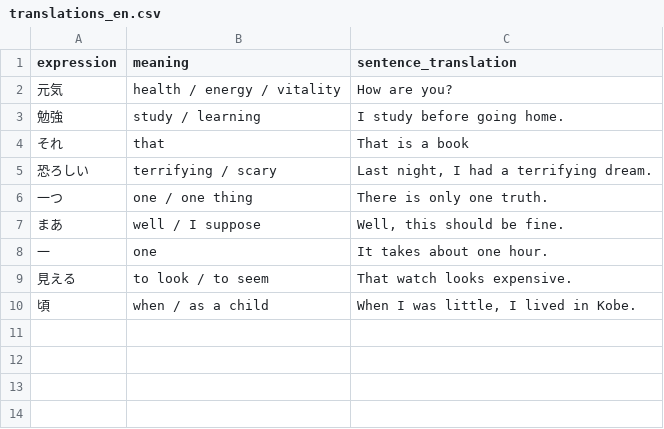
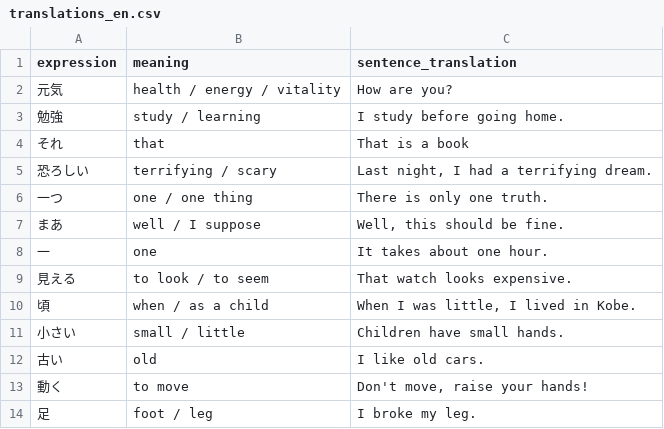
Before and after one commit to Berodin/Anki-Japanese-CoreDeck-Generator, a CSV file: data/translations_en.csv, drawn as a sheet; the diff names each change by its address in the sheet, - before the commit and + after, or states it on an @@ line.

Commit message:
add more example sentences and english vocab

```diff
--- a/data/translations_en.csv
+++ b/data/translations_en.csv
+row 11: 小さい | small / little | Children have small hands.
+row 12: 古い | old | I like old cars.
+row 13: 動く | to move | Don't move, raise your hands!
+row 14: 足 | foot / leg | I broke my leg.
```
Also changed, not shown: data/translations_de.csv, data/vocab_jp.csv, 4 other files.
